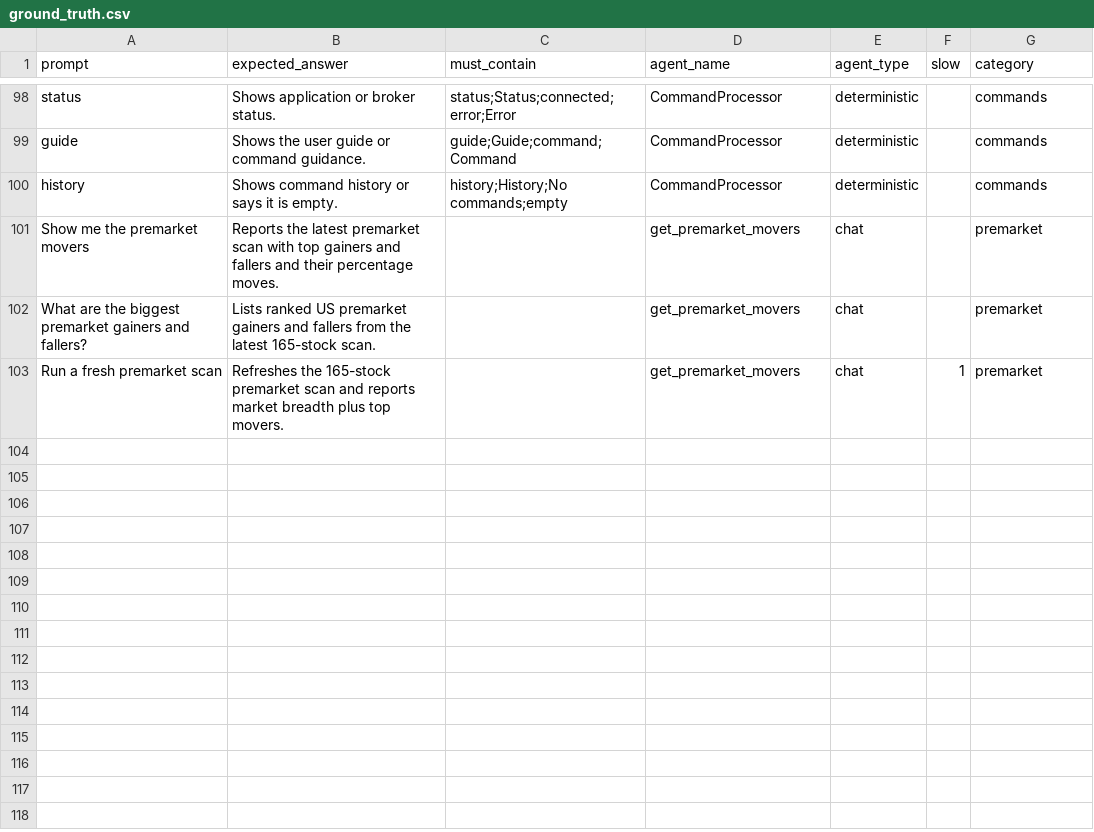
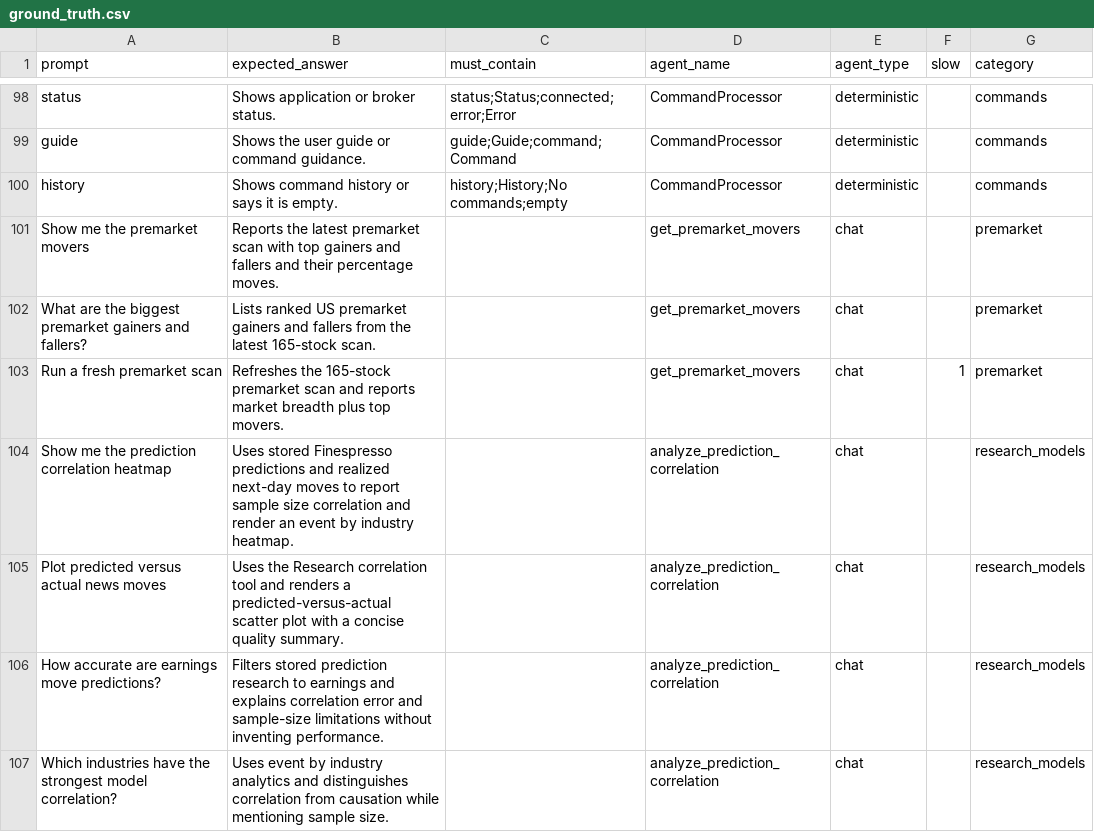
Before and after one commit to predictivelabsai/alpatrade, a CSV file: evals/ground_truth.csv, drawn as a sheet; only a part is shown, gaps mark what is left out.

Commit message:
feat(research): migrate Finespresso analytics

```diff
--- a/evals/ground_truth.csv
+++ b/evals/ground_truth.csv
@@ -103 +103,5 @@ What are the biggest premarket gainers and fallers?,Lists ranked US premarket ga
 Run a fresh premarket scan,Refreshes the 165-stock premarket scan and reports market breadth plus top movers.,,get_premarket_movers,chat,1,premarket
+Show me the prediction correlation heatmap,Uses stored Finespresso predictions and realized next-day moves to report sample size correlation and render an event by industry heatmap.,,analyze_prediction_correlation,chat,,research_models
+Plot predicted versus actual news moves,Uses the Research correlation tool and renders a predicted-versus-actual scatter plot with a concise quality summary.,,analyze_prediction_correlation,chat,,research_models
+How accurate are earnings move predictions?,Filters stored prediction research to earnings and explains correlation error and sample-size limitations without inventing performance.,,analyze_prediction_correlation,chat,,research_models
+Which industries have the strongest model correlation?,Uses event by industry analytics and distinguishes correlation from causation while mentioning sample size.,,analyze_prediction_correlation,chat,,research_models
```
Also changed, not shown: 15 other files.
